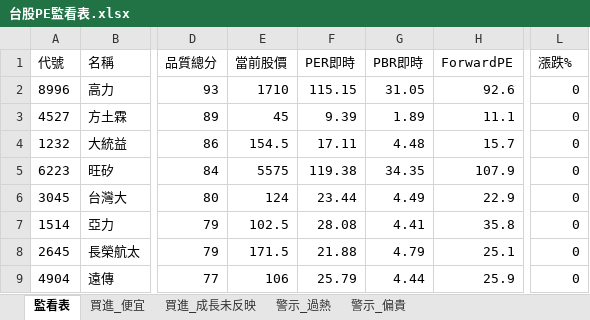
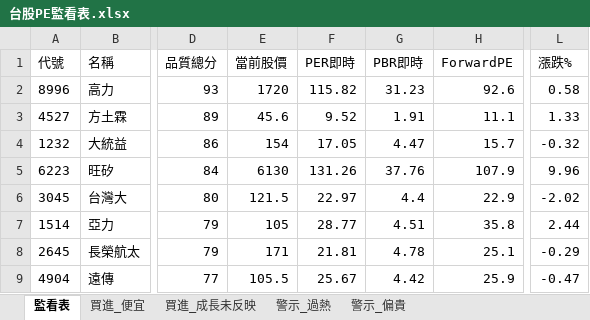
Before and after one commit to delphichi/big, an Excel workbook: data/台股PE監看表.xlsx, sheet 監看表, drawn as a sheet; only a part is shown, gaps mark what is left out; values as stored, in another font and other column widths than the file's, no borders; the diff covers the shown part only; the diff names each change by its address in the sheet, - before the commit and + after, or states it on an @@ line.

```diff
--- a/data/台股PE監看表.xlsx (sheet 監看表)
+++ b/data/台股PE監看表.xlsx (sheet 監看表)
-E2 (當前股價): 1710
+E2 (當前股價): 1720
-F2 (PER即時): 115.15
+F2 (PER即時): 115.82
-G2 (PBR即時): 31.05
+G2 (PBR即時): 31.23
-L2 (漲跌%): 0
+L2 (漲跌%): 0.58
-E3 (當前股價): 45
+E3 (當前股價): 45.6
-F3 (PER即時): 9.39
+F3 (PER即時): 9.52
-G3 (PBR即時): 1.89
+G3 (PBR即時): 1.91
-L3 (漲跌%): 0
+L3 (漲跌%): 1.33
-E4 (當前股價): 154.5
+E4 (當前股價): 154
-F4 (PER即時): 17.11
+F4 (PER即時): 17.05
-G4 (PBR即時): 4.48
+G4 (PBR即時): 4.47
-L4 (漲跌%): 0
+L4 (漲跌%): -0.32
-E5 (當前股價): 5575
+E5 (當前股價): 6130
-F5 (PER即時): 119.38
+F5 (PER即時): 131.26
-G5 (PBR即時): 34.35
+G5 (PBR即時): 37.76
-L5 (漲跌%): 0
+L5 (漲跌%): 9.96
-E6 (當前股價): 124
+E6 (當前股價): 121.5
-F6 (PER即時): 23.44
+F6 (PER即時): 22.97
-G6 (PBR即時): 4.49
+G6 (PBR即時): 4.4
-L6 (漲跌%): 0
+L6 (漲跌%): -2.02
-E7 (當前股價): 102.5
+E7 (當前股價): 105
-F7 (PER即時): 28.08
+F7 (PER即時): 28.77
-G7 (PBR即時): 4.41
+G7 (PBR即時): 4.51
-L7 (漲跌%): 0
+L7 (漲跌%): 2.44
-E8 (當前股價): 171.5
+E8 (當前股價): 171
-F8 (PER即時): 21.88
+F8 (PER即時): 21.81
-G8 (PBR即時): 4.79
+G8 (PBR即時): 4.78
-L8 (漲跌%): 0
+L8 (漲跌%): -0.29
-E9 (當前股價): 106
+E9 (當前股價): 105.5
-F9 (PER即時): 25.79
+F9 (PER即時): 25.67
-G9 (PBR即時): 4.44
+G9 (PBR即時): 4.42
-L9 (漲跌%): 0
+L9 (漲跌%): -0.47
```
Also changed, not shown: 1 added row, 1 removed row and 337 edited cells elsewhere in this sheet, sheet 買進_便宜, sheet 警示_過熱, sheet 警示_偏貴, sheet 買進_成長未反映, data/推薦戰績.xlsx, 1 other file.
